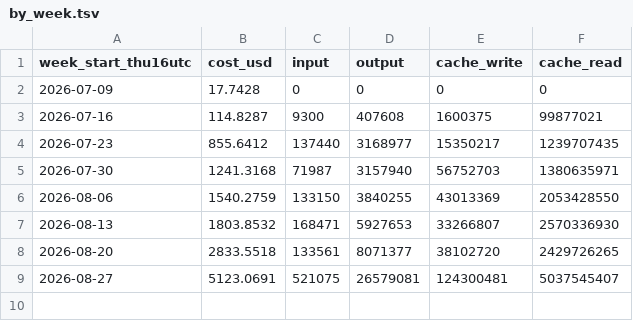
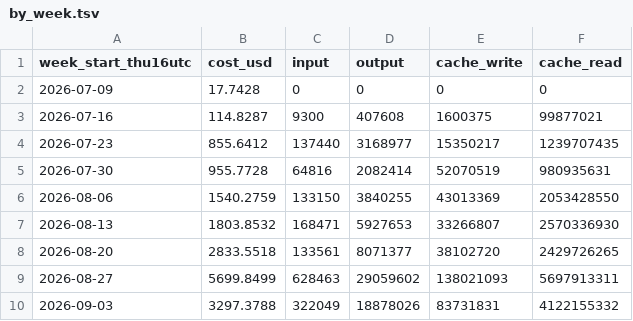
Before and after one commit to gooyyu1/UnmappedIsland, a TSV file: stats/usage/by_week.tsv, drawn as a sheet.

```diff
--- a/stats/usage/by_week.tsv
+++ b/stats/usage/by_week.tsv
@@ -4,3 +4,3 @@ week_start_thu16utc	cost_usd	input	output	cache_write	cache_read
 2026-07-23	855.6412	137440	3168977	15350217	1239707435
-2026-07-30	1241.3168	71987	3157940	56752703	1380635971
+2026-07-30	955.7728	64816	2082414	52070519	980935631
 2026-08-06	1540.2759	133150	3840255	43013369	2053428550
@@ -8,2 +8,3 @@ week_start_thu16utc	cost_usd	input	output	cache_write	cache_read
 2026-08-20	2833.5518	133561	8071377	38102720	2429726265
-2026-08-27	5123.0691	521075	26579081	124300481	5037545407
+2026-08-27	5699.8499	628463	29059602	138021093	5697913311
+2026-09-03	3297.3788	322049	18878026	83731831	4122155332
```
Also changed, not shown: stats/usage/by_agent_kind.tsv, stats/usage/by_day.tsv, 8 other files.
